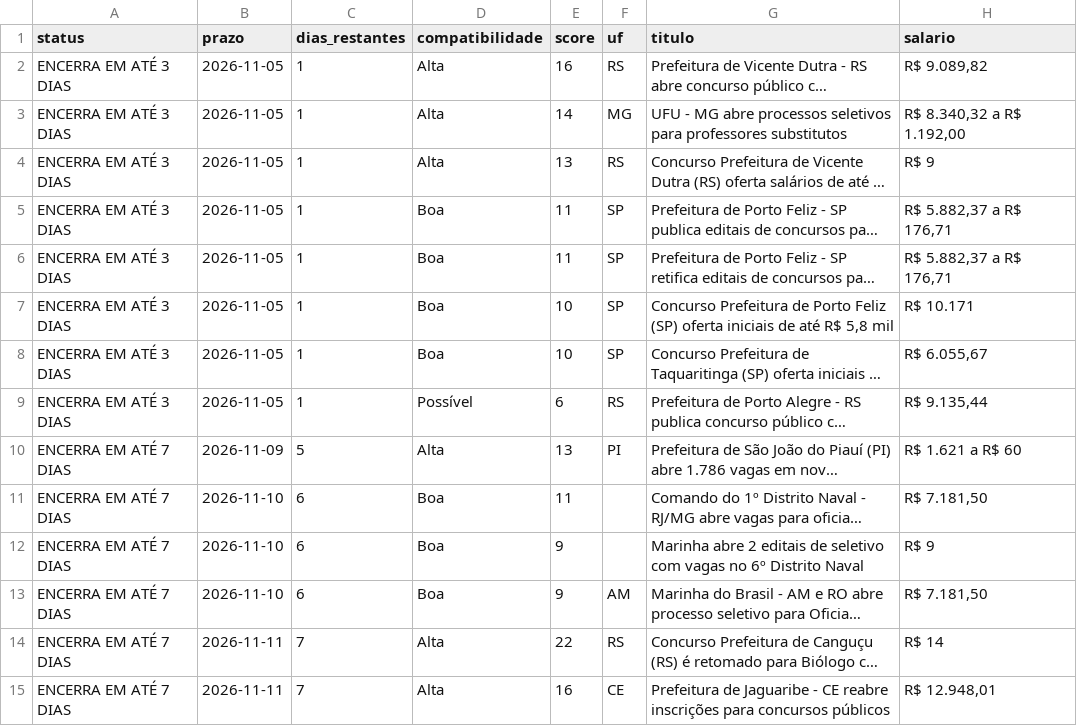
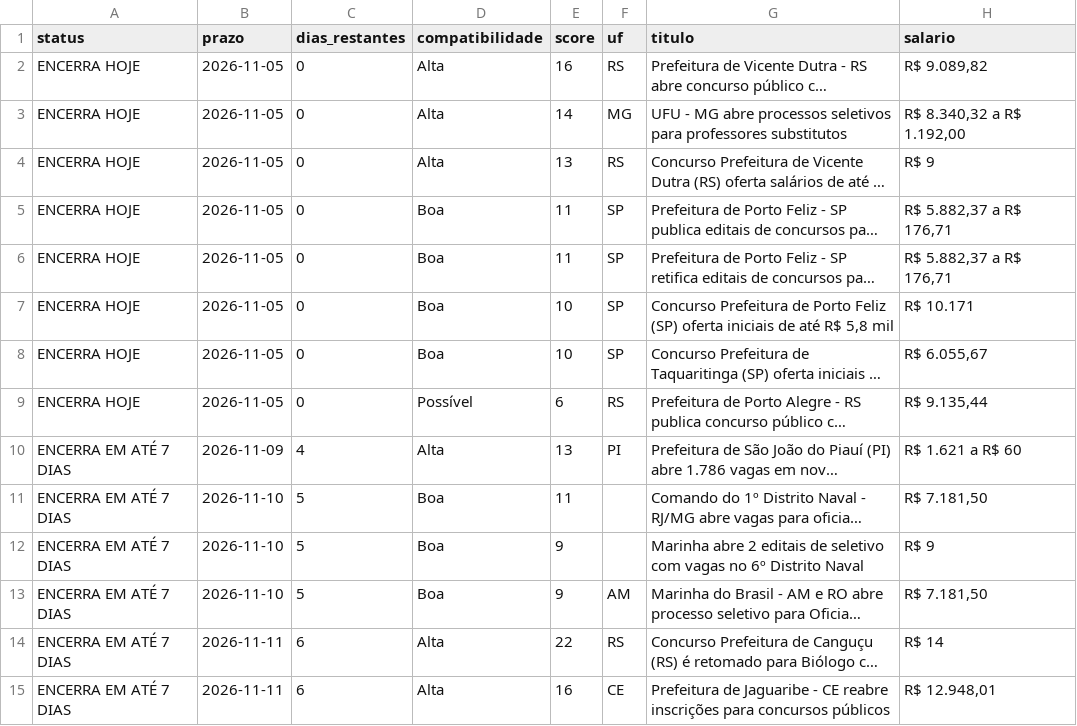
Before and after one commit to matheusbarrosb/concurso-biologia-bot, a CSV file: data/concursos.csv, drawn as a sheet; only a part is shown; long unchanged cells end in …; the diff covers the shown part only; the diff names each change by its address in the sheet, - before the commit and + after, or states it on an @@ line.

```diff
--- a/data/concursos.csv
+++ b/data/concursos.csv
-A2:A9 (status): ENCERRA EM ATÉ 3 DIAS
+A2:A9 (status): ENCERRA HOJE
-C2:C9 (dias_restantes): 1
+C2:C9 (dias_restantes): 0
-C10 (dias_restantes): 5
+C10 (dias_restantes): 4
-C11:C13 (dias_restantes): 6
+C11:C13 (dias_restantes): 5
-C14:C15 (dias_restantes): 7
+C14:C15 (dias_restantes): 6
```
Also changed, not shown: 1 added row and 79 edited cells elsewhere in this file, 1 other file.
